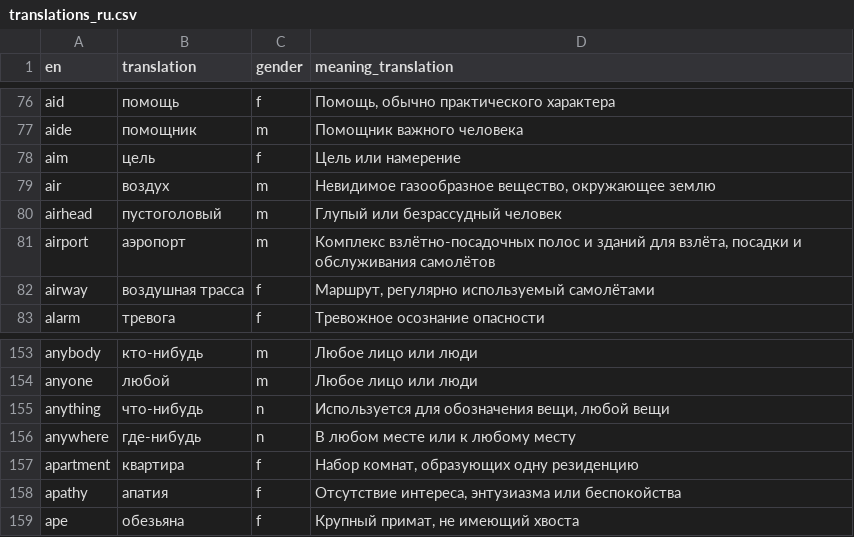
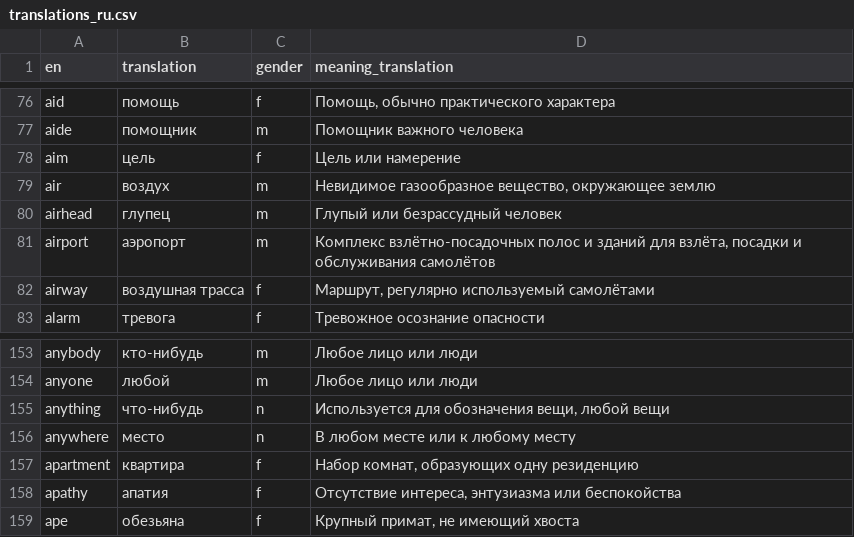
Before and after one commit to kako-jun/noun-gender, a CSV file: data/translations_ru.csv, drawn as a sheet; only a part is shown, gaps mark what is left out.

```diff
--- a/data/translations_ru.csv
+++ b/data/translations_ru.csv
@@ -79,3 +79,3 @@ aim	цель	f	Цель или намерение
 air	воздух	m	Невидимое газообразное вещество, окружающее землю
-airhead	пустоголовый	m	Глупый или безрассудный человек
+airhead	глупец	m	Глупый или безрассудный человек
 airport	аэропорт	m	Комплекс взлётно-посадочных полос и зданий для взлёта, посадки и обслуживания самолётов
@@ -155,3 +155,3 @@ anyone	любой	m	Любое лицо или люди
 anything	что-нибудь	n	Используется для обозначения вещи, любой вещи
-anywhere	где-нибудь	n	В любом месте или к любому месту
+anywhere	место	n	В любом месте или к любому месту
 apartment	квартира	f	Набор комнат, образующих одну резиденцию
```
Also changed, not shown: data/translations_fr.csv, data/translations_hi.csv, 1 other file.
